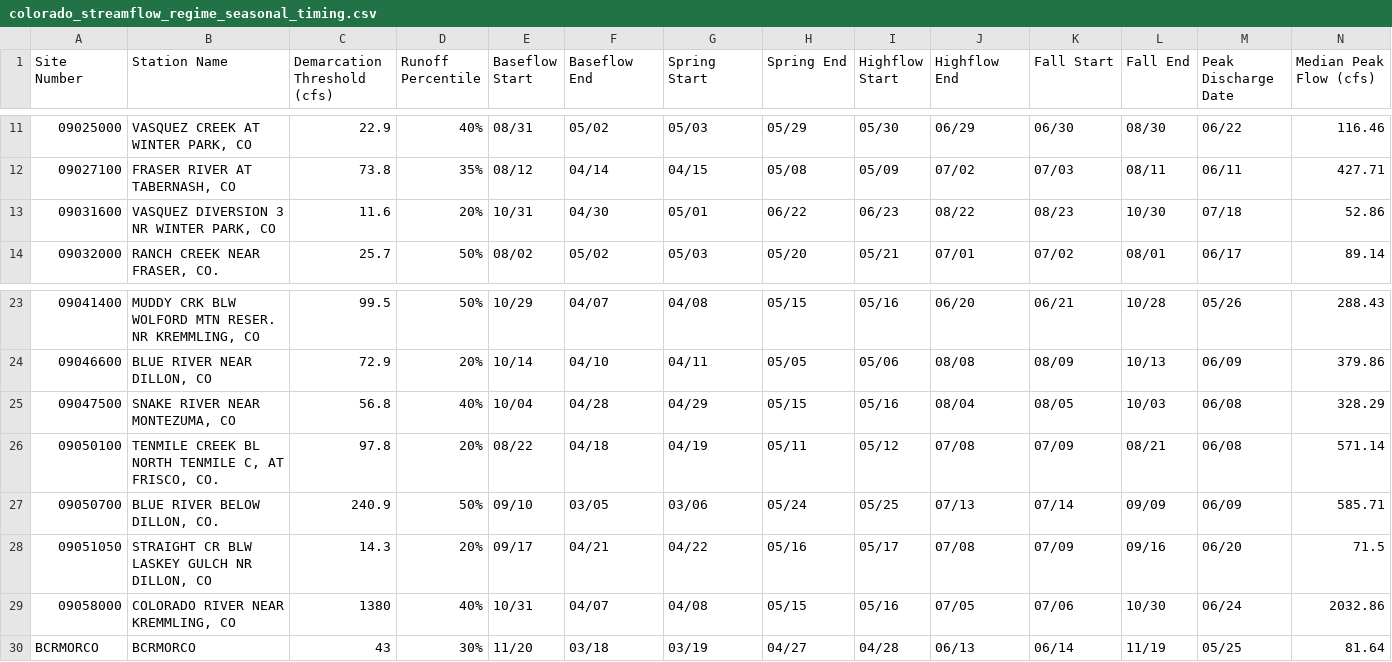
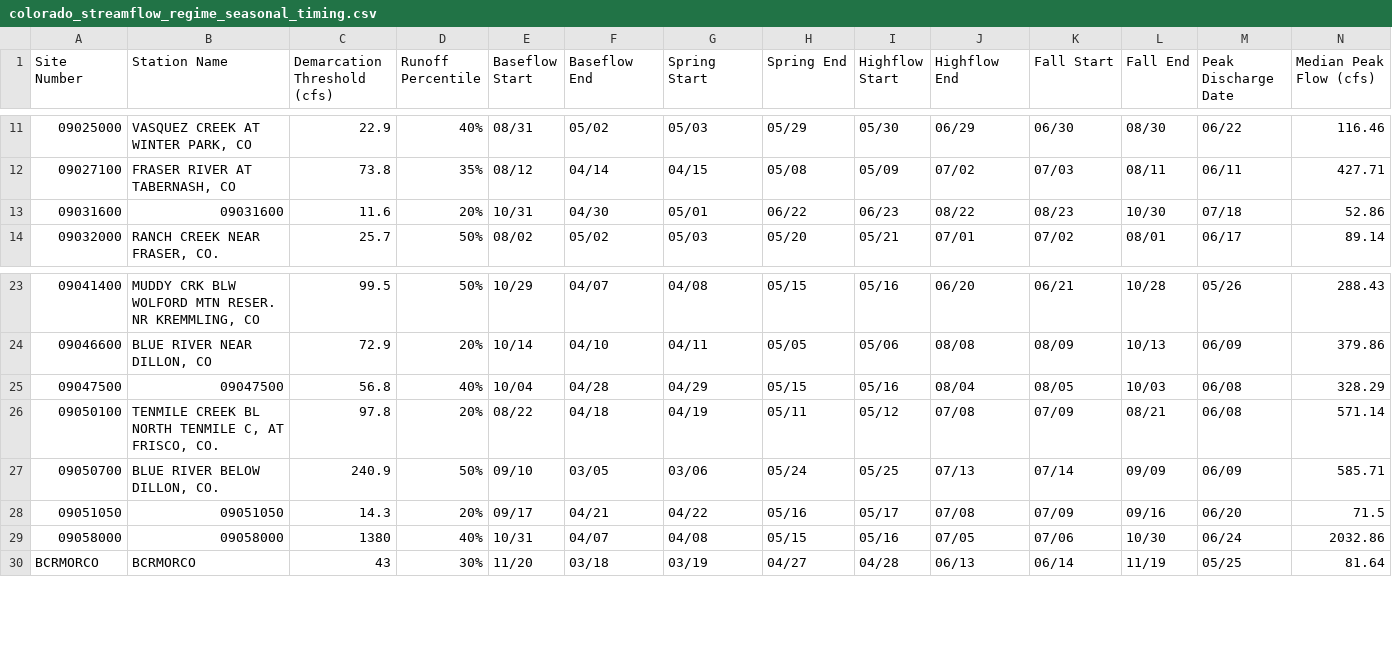
Before and after one commit to maisiemoline/Stream-Regime, a CSV file: colorado_streamflow_regime_seasonal_timing.csv, drawn as a sheet; only a part is shown, gaps mark what is left out.

```diff
--- a/colorado_streamflow_regime_seasonal_timing.csv
+++ b/colorado_streamflow_regime_seasonal_timing.csv
@@ -12,3 +12,3 @@ Site Number,Station Name,Demarcation Threshold (cfs),Runoff Percentile,Baseflow
 09027100,"FRASER RIVER AT TABERNASH, CO",73.8,35%,08/12,04/14,04/15,05/08,05/09,07/02,07/03,08/11,06/11,427.71
-09031600,"VASQUEZ DIVERSION 3 NR WINTER PARK, CO",11.6,20%,10/31,04/30,05/01,06/22,06/23,08/22,08/23,10/30,07/18,52.86
+09031600,09031600,11.6,20%,10/31,04/30,05/01,06/22,06/23,08/22,08/23,10/30,07/18,52.86
 09032000,"RANCH CREEK NEAR FRASER, CO.",25.7,50%,08/02,05/02,05/03,05/20,05/21,07/01,07/02,08/01,06/17,89.14
@@ -24,7 +24,7 @@ Site Number,Station Name,Demarcation Threshold (cfs),Runoff Percentile,Baseflow
 09046600,"BLUE RIVER NEAR DILLON, CO",72.9,20%,10/14,04/10,04/11,05/05,05/06,08/08,08/09,10/13,06/09,379.86
-09047500,"SNAKE RIVER NEAR MONTEZUMA, CO",56.8,40%,10/04,04/28,04/29,05/15,05/16,08/04,08/05,10/03,06/08,328.29
+09047500,09047500,56.8,40%,10/04,04/28,04/29,05/15,05/16,08/04,08/05,10/03,06/08,328.29
 09050100,"TENMILE CREEK BL NORTH TENMILE C, AT FRISCO, CO.",97.8,20%,08/22,04/18,04/19,05/11,05/12,07/08,07/09,08/21,06/08,571.14
 09050700,"BLUE RIVER BELOW DILLON, CO.",240.9,50%,09/10,03/05,03/06,05/24,05/25,07/13,07/14,09/09,06/09,585.71
-09051050,"STRAIGHT CR BLW LASKEY GULCH NR DILLON, CO",14.3,20%,09/17,04/21,04/22,05/16,05/17,07/08,07/09,09/16,06/20,71.5
-09058000,"COLORADO RIVER NEAR KREMMLING, CO",1380,40%,10/31,04/07,04/08,05/15,05/16,07/05,07/06,10/30,06/24,2032.86
+09051050,09051050,14.3,20%,09/17,04/21,04/22,05/16,05/17,07/08,07/09,09/16,06/20,71.5
+09058000,09058000,1380,40%,10/31,04/07,04/08,05/15,05/16,07/05,07/06,10/30,06/24,2032.86
 BCRMORCO,BCRMORCO,43,30%,11/20,03/18,03/19,04/27,04/28,06/13,06/14,11/19,05/25,81.64
```
Also changed, not shown: 6 other files.
